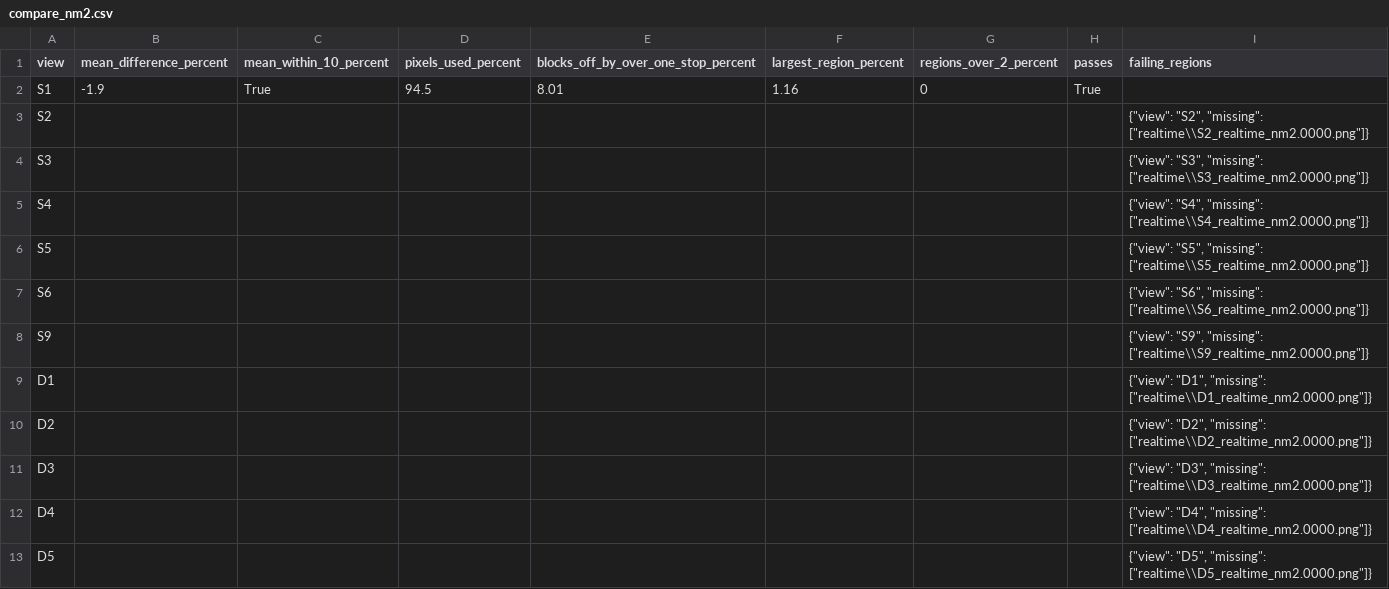
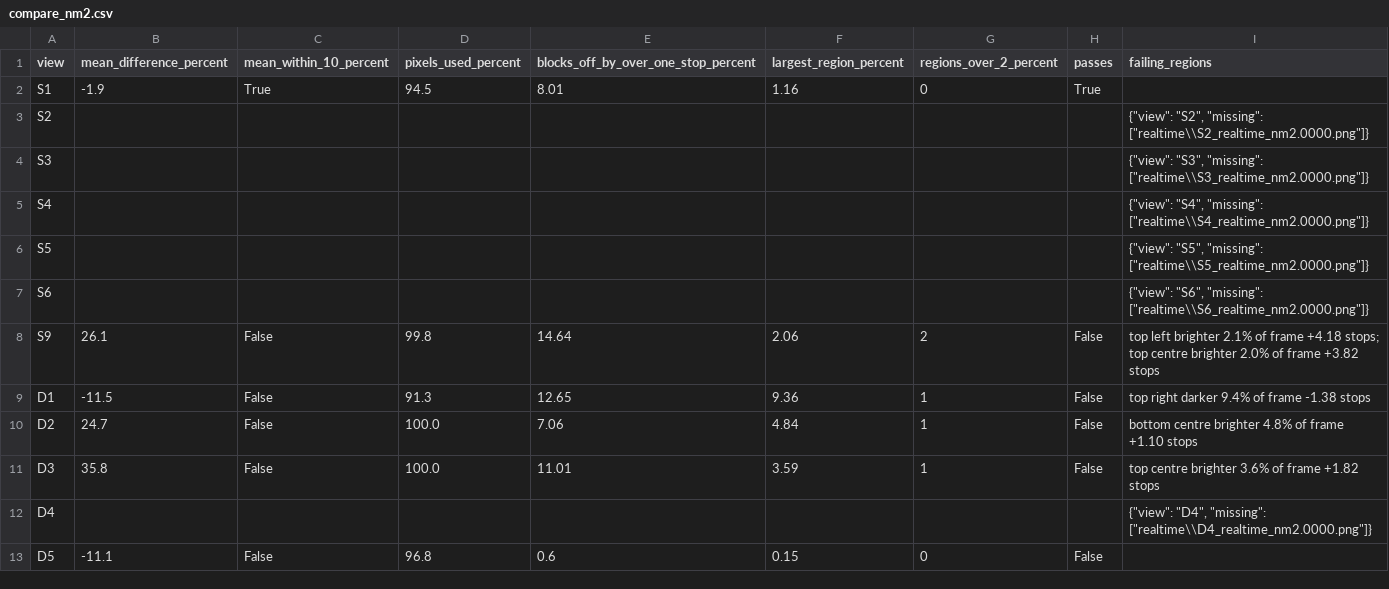
Before and after one commit to mlux-ops/3D-Model-Workflow, a CSV file: docs/unreal/1529_wieland/review/phase8/compare/compare_nm2.csv, drawn as a sheet.

```diff
--- a/docs/unreal/1529_wieland/review/phase8/compare/compare_nm2.csv
+++ b/docs/unreal/1529_wieland/review/phase8/compare/compare_nm2.csv
@@ -7,7 +7,7 @@ S5,,,,,,,,"{""view"": ""S5"", ""missing"": [""realtime\\S5_realtime_nm2.0000.png
 S6,,,,,,,,"{""view"": ""S6"", ""missing"": [""realtime\\S6_realtime_nm2.0000.png""]}"
-S9,,,,,,,,"{""view"": ""S9"", ""missing"": [""realtime\\S9_realtime_nm2.0000.png""]}"
-D1,,,,,,,,"{""view"": ""D1"", ""missing"": [""realtime\\D1_realtime_nm2.0000.png""]}"
-D2,,,,,,,,"{""view"": ""D2"", ""missing"": [""realtime\\D2_realtime_nm2.0000.png""]}"
-D3,,,,,,,,"{""view"": ""D3"", ""missing"": [""realtime\\D3_realtime_nm2.0000.png""]}"
+S9,26.1,False,99.8,14.64,2.06,2,False,top left brighter 2.1% of frame +4.18 stops; top centre brighter 2.0% of frame +3.82 stops
+D1,-11.5,False,91.3,12.65,9.36,1,False,top right darker 9.4% of frame -1.38 stops
+D2,24.7,False,100.0,7.06,4.84,1,False,bottom centre brighter 4.8% of frame +1.10 stops
+D3,35.8,False,100.0,11.01,3.59,1,False,top centre brighter 3.6% of frame +1.82 stops
 D4,,,,,,,,"{""view"": ""D4"", ""missing"": [""realtime\\D4_realtime_nm2.0000.png""]}"
-D5,,,,,,,,"{""view"": ""D5"", ""missing"": [""realtime\\D5_realtime_nm2.0000.png""]}"
+D5,-11.1,False,96.8,0.6,0.15,0,False,
```
Also changed, not shown: 44 other files.
